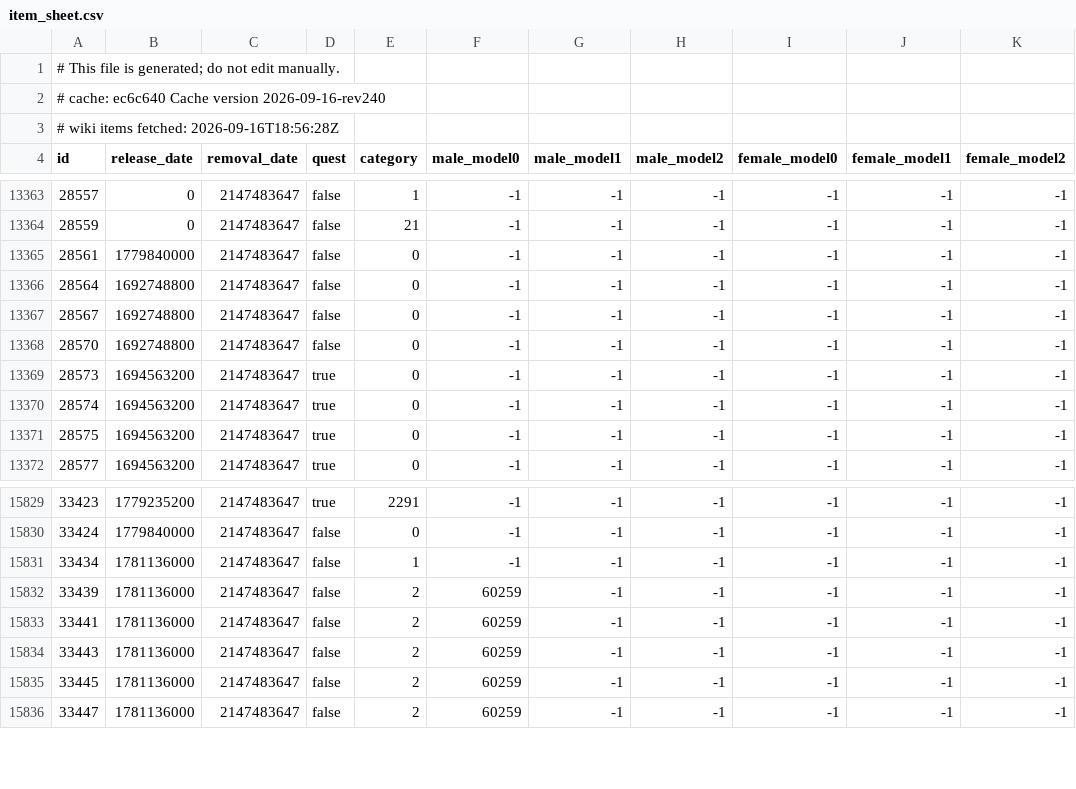
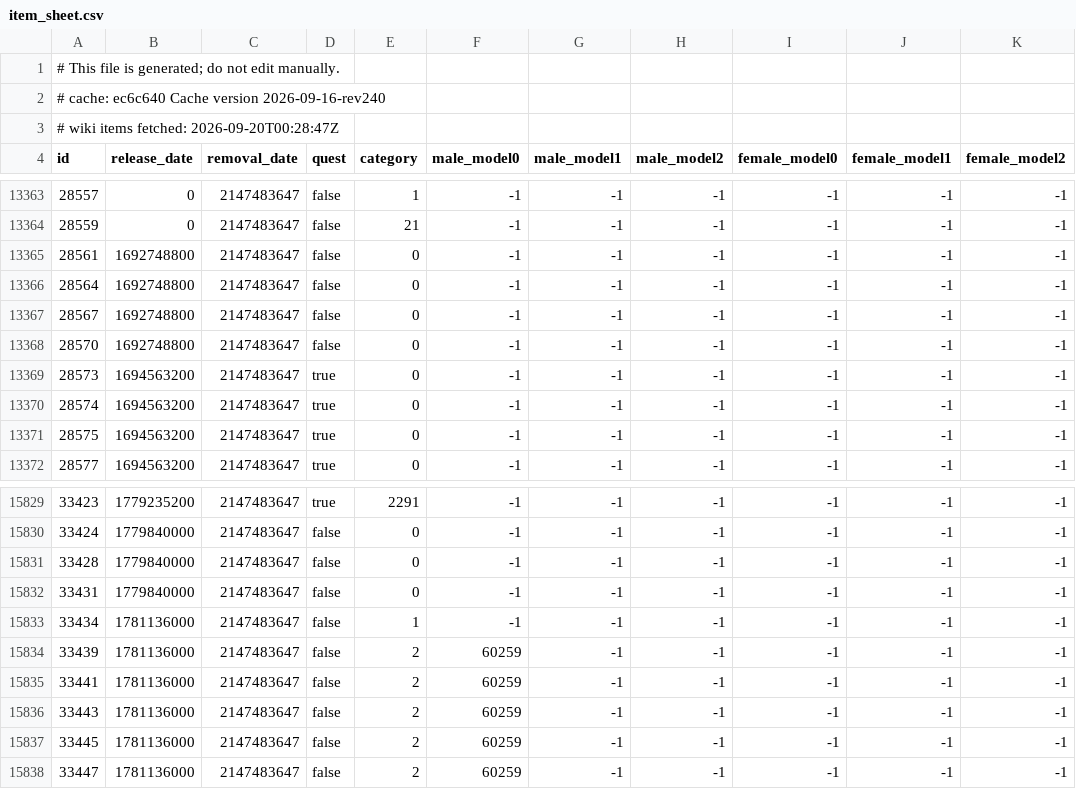
Before and after one commit to jhughes/glamourer_data, a CSV file: v1/item_sheet.csv, drawn as a sheet; only a part is shown, gaps mark what is left out.

```diff
--- a/v1/item_sheet.csv
+++ b/v1/item_sheet.csv
@@ -2,3 +2,3 @@
 # cache: ec6c640 Cache version 2026-09-16-rev240
-# wiki items fetched: 2026-09-16T18:56:28Z
+# wiki items fetched: 2026-09-20T00:28:47Z
 id,release_date,removal_date,quest,category,male_model0,male_model1,male_model2,female_model0,female_model1,female_model2
@@ -13364,3 +13364,3 @@ id,release_date,removal_date,quest,category,male_model0,male_model1,male_model2,
 28559,0,2147483647,false,21,-1,-1,-1,-1,-1,-1
-28561,1779840000,2147483647,false,0,-1,-1,-1,-1,-1,-1
+28561,1692748800,2147483647,false,0,-1,-1,-1,-1,-1,-1
 28564,1692748800,2147483647,false,0,-1,-1,-1,-1,-1,-1
@@ -15830,2 +15830,4 @@ id,release_date,removal_date,quest,category,male_model0,male_model1,male_model2,
 33424,1779840000,2147483647,false,0,-1,-1,-1,-1,-1,-1
+33428,1779840000,2147483647,false,0,-1,-1,-1,-1,-1,-1
+33431,1779840000,2147483647,false,0,-1,-1,-1,-1,-1,-1
 33434,1781136000,2147483647,false,1,-1,-1,-1,-1,-1,-1
```
Also changed, not shown: v1/item_dedupe_sheet.csv, v1/pet_sheet.csv, 1 other file.
